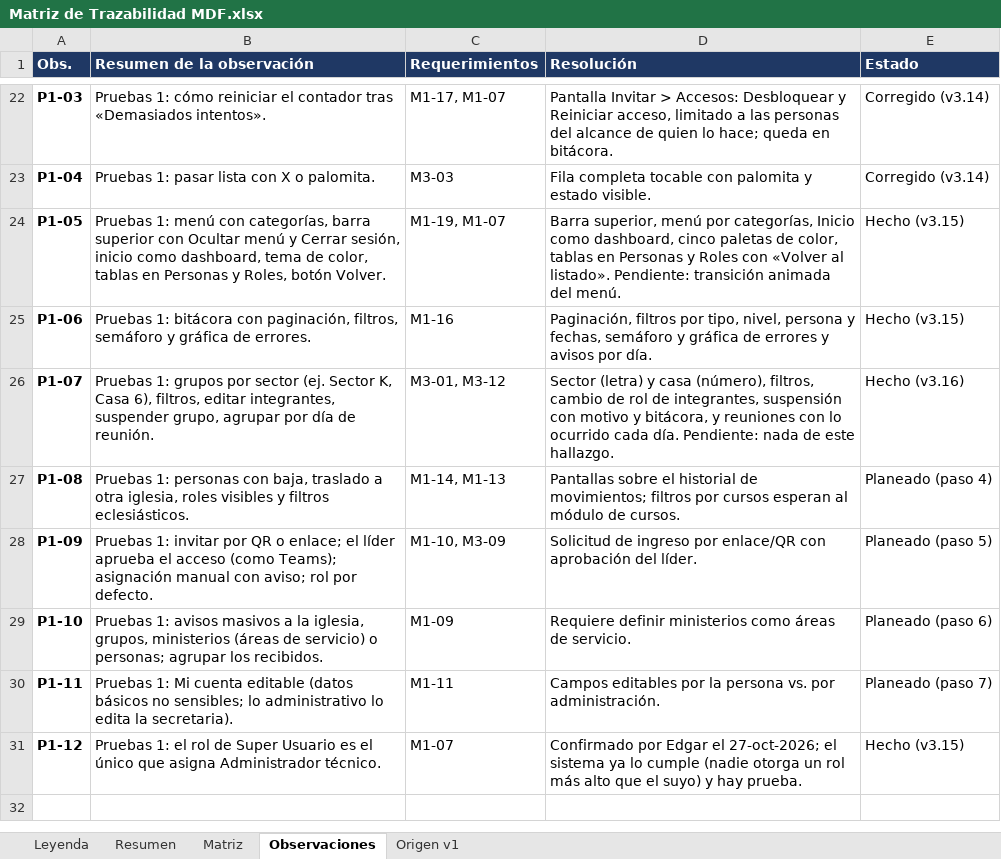
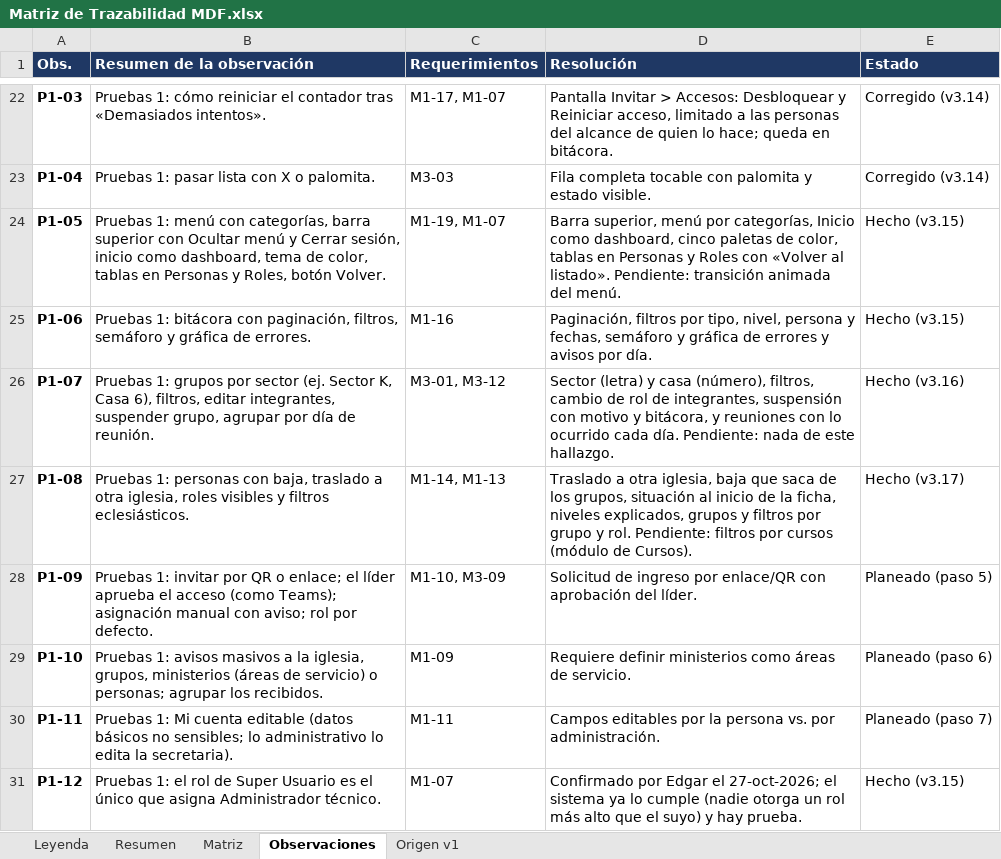
Before and after one commit to c52-mx/mdf360, an Excel workbook: docs/trazabilidad/Matriz de Trazabilidad MDF.xlsx, sheet Observaciones, drawn as a sheet; only a part is shown, gaps mark what is left out; values as stored, in another font and other column widths than the file's, no borders; the diff names each change by its address in the sheet, - before the commit and + after, or states it on an @@ line.

```diff
--- a/docs/trazabilidad/Matriz de Trazabilidad MDF.xlsx (sheet Observaciones)
+++ b/docs/trazabilidad/Matriz de Trazabilidad MDF.xlsx (sheet Observaciones)
-D27 (Resolución): Pantallas sobre el historial de movimientos; filtros por cursos esperan al módulo de cursos.
+D27 (Resolución): Traslado a otra iglesia, baja que saca de los grupos, situación al inicio de la ficha, niveles explicados, grupos y filtros por grupo y rol. Pendiente: filtros por cursos (módulo de Cursos).
-E27 (Estado): Planeado (paso 4)
+E27 (Estado): Hecho (v3.17)
```
Also changed, not shown: sheet Matriz, 11 other files.
